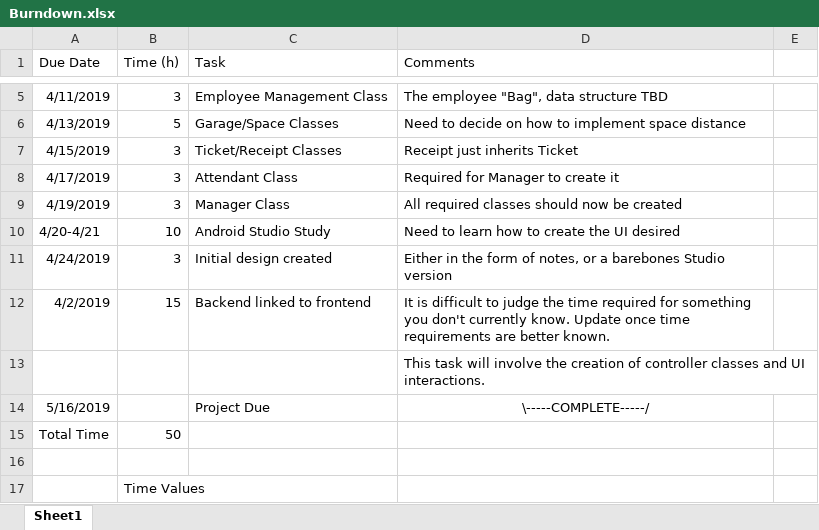
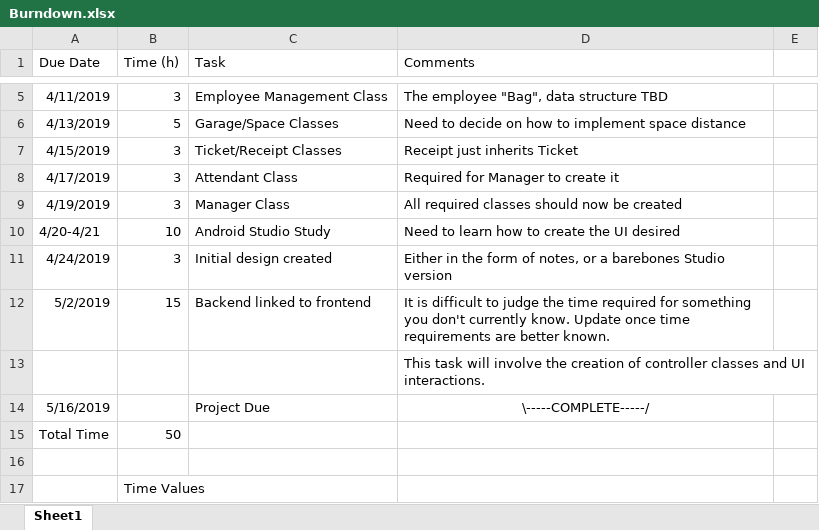
Before and after one commit to ConorThomason/CSE248, an Excel workbook: ThomasonCSE248FinalProject/Burndown.xlsx, sheet Sheet1, drawn as a sheet; only a part is shown, gaps mark what is left out; values as stored, in another font and other column widths than the file's, no borders; charts and pictures not drawn; the diff names each change by its address in the sheet, - before the commit and + after, or states it on an @@ line.

```diff
--- a/ThomasonCSE248FinalProject/Burndown.xlsx (sheet Sheet1)
+++ b/ThomasonCSE248FinalProject/Burndown.xlsx (sheet Sheet1)
-A12 (Due Date): 4/2/2019
+A12 (Due Date): 5/2/2019
```
Also changed, not shown: 19 other files.
